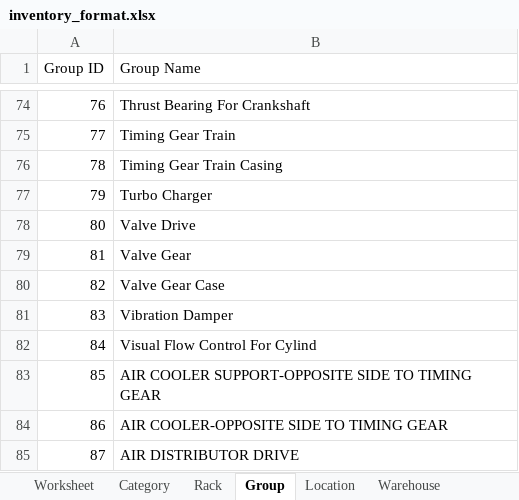
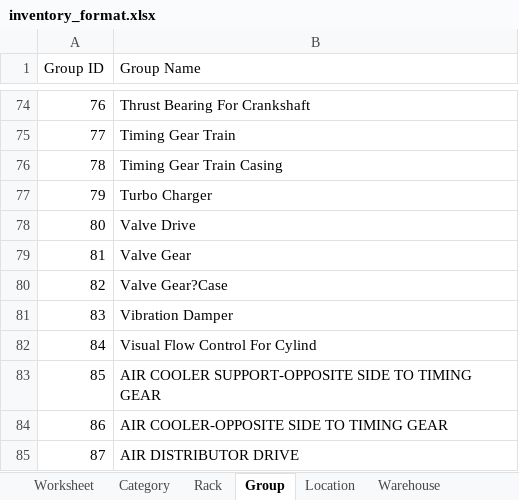
Before and after one commit to JonahBenares/progen, an Excel workbook: inventory_format.xlsx, sheet Group, drawn as a sheet; only a part is shown, gaps mark what is left out; values as stored, in another font and other column widths than the file's, no borders; the diff names each change by its address in the sheet, - before the commit and + after, or states it on an @@ line.

```diff
--- a/inventory_format.xlsx (sheet Group)
+++ b/inventory_format.xlsx (sheet Group)
-B80 (Group Name): Valve Gear Case
+B80 (Group Name): Valve Gear?Case
```
Also changed, not shown: sheet Rack, sheet Category, sheet Location, begbal_format.xlsx, 1 other file.
